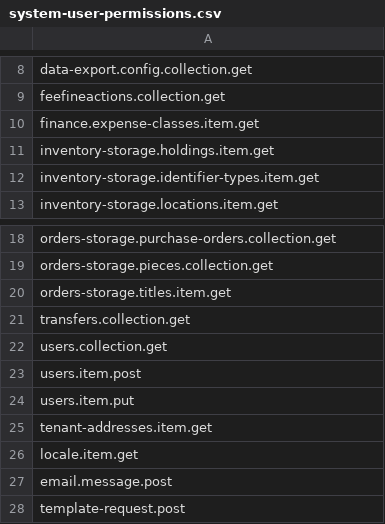
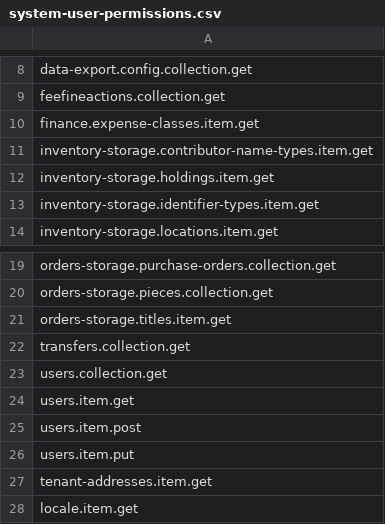
Before and after one commit to folio-org/mod-data-export-spring, a CSV file: src/main/resources/permissions/system-user-permissions.csv, drawn as a sheet; only a part is shown, gaps mark what is left out; the shorter side is filled out with more unchanged rows.

Commit message:
Add permissions to retrieve user and contributor name types
Grant users.item.get and inventory-storage.contributor-name-types.item.get
on the POST /jobs and /jobs/send handlers, the system user, and
system-user-permissions.csv, so the worker can resolve createdByUser and
contributor name types when building the EDIFACT order-email context.

```diff
--- a/src/main/resources/permissions/system-user-permissions.csv
+++ b/src/main/resources/permissions/system-user-permissions.csv
@@ -10,2 +10,3 @@ feefineactions.collection.get
 finance.expense-classes.item.get
+inventory-storage.contributor-name-types.item.get
 inventory-storage.holdings.item.get
@@ -22,2 +23,3 @@ transfers.collection.get
 users.collection.get
+users.item.get
 users.item.post
```
Also changed, not shown: 1 other file.
